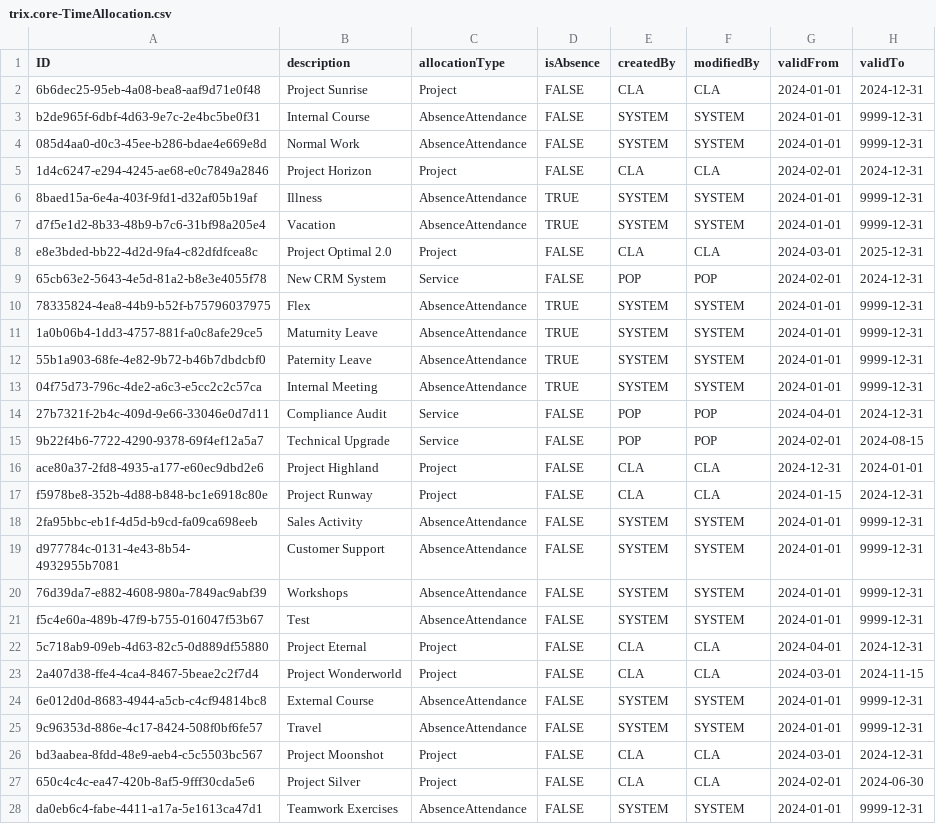
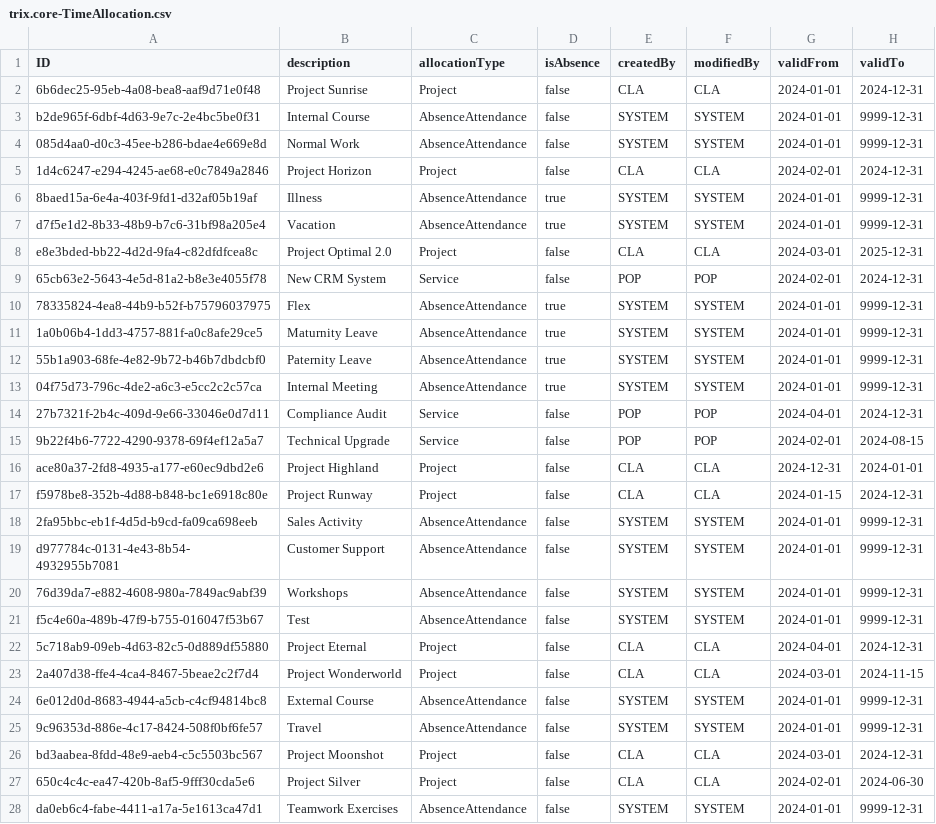
Before and after one commit to gavdilabs/TRIX, a CSV file: services/core-service/db/data/trix.core-TimeAllocation.csv, drawn as a sheet; only a part is shown; the diff covers the shown part only.

Commit message:
Fixed test data for TimeAllocation

```diff
--- a/services/core-service/db/data/trix.core-TimeAllocation.csv
+++ b/services/core-service/db/data/trix.core-TimeAllocation.csv
@@ -1,28 +1,28 @@
 ID;description;allocationType;isAbsence;createdBy;modifiedBy;validFrom;validTo
-6b6dec25-95eb-4a08-bea8-aaf9d71e0f48;Project Sunrise;Project;FALSE;CLA;CLA;2024-01-01;2024-12-31
-b2de965f-6dbf-4d63-9e7c-2e4bc5be0f31;Internal Course;AbsenceAttendance;FALSE;SYSTEM;SYSTEM;2024-01-01;9999-12-31
-085d4aa0-d0c3-45ee-b286-bdae4e669e8d;Normal Work;AbsenceAttendance;FALSE;SYSTEM;SYSTEM;2024-01-01;9999-12-31
-1d4c6247-e294-4245-ae68-e0c7849a2846;Project Horizon;Project;FALSE;CLA;CLA;2024-02-01;2024-12-31
-8baed15a-6e4a-403f-9fd1-d32af05b19af;Illness;AbsenceAttendance;TRUE;SYSTEM;SYSTEM;2024-01-01;9999-12-31
-d7f5e1d2-8b33-48b9-b7c6-31bf98a205e4;Vacation;AbsenceAttendance;TRUE;SYSTEM;SYSTEM;2024-01-01;9999-12-31
-e8e3bded-bb22-4d2d-9fa4-c82dfdfcea8c;Project Optimal 2.0;Project;FALSE;CLA;CLA;2024-03-01;2025-12-31
-65cb63e2-5643-4e5d-81a2-b8e3e4055f78;New CRM System;Service;FALSE;POP;POP;2024-02-01;2024-12-31
-78335824-4ea8-44b9-b52f-b75796037975;Flex;AbsenceAttendance;TRUE;SYSTEM;SYSTEM;2024-01-01;9999-12-31
-1a0b06b4-1dd3-4757-881f-a0c8afe29ce5;Maturnity Leave;AbsenceAttendance;TRUE;SYSTEM;SYSTEM;2024-01-01;9999-12-31
-55b1a903-68fe-4e82-9b72-b46b7dbdcbf0;Paternity Leave;AbsenceAttendance;TRUE;SYSTEM;SYSTEM;2024-01-01;9999-12-31
-04f75d73-796c-4de2-a6c3-e5cc2c2c57ca;Internal Meeting;AbsenceAttendance;TRUE;SYSTEM;SYSTEM;2024-01-01;9999-12-31
-27b7321f-2b4c-409d-9e66-33046e0d7d11;Compliance Audit;Service;FALSE;POP;POP;2024-04-01;2024-12-31
-9b22f4b6-7722-4290-9378-69f4ef12a5a7;Technical Upgrade;Service;FALSE;POP;POP;2024-02-01;2024-08-15
-ace80a37-2fd8-4935-a177-e60ec9dbd2e6;Project Highland;Project;FALSE;CLA;CLA;2024-12-31;2024-01-01
-f5978be8-352b-4d88-b848-bc1e6918c80e;Project Runway;Project;FALSE;CLA;CLA;2024-01-15;2024-12-31
-2fa95bbc-eb1f-4d5d-b9cd-fa09ca698eeb;Sales Activity;AbsenceAttendance;FALSE;SYSTEM;SYSTEM;2024-01-01;9999-12-31
-d977784c-0131-4e43-8b54-4932955b7081;Customer Support;AbsenceAttendance;FALSE;SYSTEM;SYSTEM;2024-01-01;9999-12-31
-76d39da7-e882-4608-980a-7849ac9abf39;Workshops;AbsenceAttendance;FALSE;SYSTEM;SYSTEM;2024-01-01;9999-12-31
-f5c4e60a-489b-47f9-b755-016047f53b67;Test;AbsenceAttendance;FALSE;SYSTEM;SYSTEM;2024-01-01;9999-12-31
-5c718ab9-09eb-4d63-82c5-0d889df55880;Project Eternal;Project;FALSE;CLA;CLA;2024-04-01;2024-12-31
-2a407d38-ffe4-4ca4-8467-5beae2c2f7d4;Project Wonderworld;Project;FALSE;CLA;CLA;2024-03-01;2024-11-15
-6e012d0d-8683-4944-a5cb-c4cf94814bc8;External Course;AbsenceAttendance;FALSE;SYSTEM;SYSTEM;2024-01-01;9999-12-31
-9c96353d-886e-4c17-8424-508f0bf6fe57;Travel;AbsenceAttendance;FALSE;SYSTEM;SYSTEM;2024-01-01;9999-12-31
-bd3aabea-8fdd-48e9-aeb4-c5c5503bc567;Project Moonshot;Project;FALSE;CLA;CLA;2024-03-01;2024-12-31
-650c4c4c-ea47-420b-8af5-9fff30cda5e6;Project Silver;Project;FALSE;CLA;CLA;2024-02-01;2024-06-30
-da0eb6c4-fabe-4411-a17a-5e1613ca47d1;Teamwork Exercises;AbsenceAttendance;FALSE;SYSTEM;SYSTEM;2024-01-01;9999-12-31
+6b6dec25-95eb-4a08-bea8-aaf9d71e0f48;Project Sunrise;Project;false;CLA;CLA;2024-01-01;2024-12-31
+b2de965f-6dbf-4d63-9e7c-2e4bc5be0f31;Internal Course;AbsenceAttendance;false;SYSTEM;SYSTEM;2024-01-01;9999-12-31
+085d4aa0-d0c3-45ee-b286-bdae4e669e8d;Normal Work;AbsenceAttendance;false;SYSTEM;SYSTEM;2024-01-01;9999-12-31
+1d4c6247-e294-4245-ae68-e0c7849a2846;Project Horizon;Project;false;CLA;CLA;2024-02-01;2024-12-31
+8baed15a-6e4a-403f-9fd1-d32af05b19af;Illness;AbsenceAttendance;true;SYSTEM;SYSTEM;2024-01-01;9999-12-31
+d7f5e1d2-8b33-48b9-b7c6-31bf98a205e4;Vacation;AbsenceAttendance;true;SYSTEM;SYSTEM;2024-01-01;9999-12-31
+e8e3bded-bb22-4d2d-9fa4-c82dfdfcea8c;Project Optimal 2.0;Project;false;CLA;CLA;2024-03-01;2025-12-31
+65cb63e2-5643-4e5d-81a2-b8e3e4055f78;New CRM System;Service;false;POP;POP;2024-02-01;2024-12-31
+78335824-4ea8-44b9-b52f-b75796037975;Flex;AbsenceAttendance;true;SYSTEM;SYSTEM;2024-01-01;9999-12-31
+1a0b06b4-1dd3-4757-881f-a0c8afe29ce5;Maturnity Leave;AbsenceAttendance;true;SYSTEM;SYSTEM;2024-01-01;9999-12-31
+55b1a903-68fe-4e82-9b72-b46b7dbdcbf0;Paternity Leave;AbsenceAttendance;true;SYSTEM;SYSTEM;2024-01-01;9999-12-31
+04f75d73-796c-4de2-a6c3-e5cc2c2c57ca;Internal Meeting;AbsenceAttendance;true;SYSTEM;SYSTEM;2024-01-01;9999-12-31
+27b7321f-2b4c-409d-9e66-33046e0d7d11;Compliance Audit;Service;false;POP;POP;2024-04-01;2024-12-31
+9b22f4b6-7722-4290-9378-69f4ef12a5a7;Technical Upgrade;Service;false;POP;POP;2024-02-01;2024-08-15
+ace80a37-2fd8-4935-a177-e60ec9dbd2e6;Project Highland;Project;false;CLA;CLA;2024-12-31;2024-01-01
+f5978be8-352b-4d88-b848-bc1e6918c80e;Project Runway;Project;false;CLA;CLA;2024-01-15;2024-12-31
+2fa95bbc-eb1f-4d5d-b9cd-fa09ca698eeb;Sales Activity;AbsenceAttendance;false;SYSTEM;SYSTEM;2024-01-01;9999-12-31
+d977784c-0131-4e43-8b54-4932955b7081;Customer Support;AbsenceAttendance;false;SYSTEM;SYSTEM;2024-01-01;9999-12-31
+76d39da7-e882-4608-980a-7849ac9abf39;Workshops;AbsenceAttendance;false;SYSTEM;SYSTEM;2024-01-01;9999-12-31
+f5c4e60a-489b-47f9-b755-016047f53b67;Test;AbsenceAttendance;false;SYSTEM;SYSTEM;2024-01-01;9999-12-31
+5c718ab9-09eb-4d63-82c5-0d889df55880;Project Eternal;Project;false;CLA;CLA;2024-04-01;2024-12-31
+2a407d38-ffe4-4ca4-8467-5beae2c2f7d4;Project Wonderworld;Project;false;CLA;CLA;2024-03-01;2024-11-15
+6e012d0d-8683-4944-a5cb-c4cf94814bc8;External Course;AbsenceAttendance;false;SYSTEM;SYSTEM;2024-01-01;9999-12-31
+9c96353d-886e-4c17-8424-508f0bf6fe57;Travel;AbsenceAttendance;false;SYSTEM;SYSTEM;2024-01-01;9999-12-31
+bd3aabea-8fdd-48e9-aeb4-c5c5503bc567;Project Moonshot;Project;false;CLA;CLA;2024-03-01;2024-12-31
+650c4c4c-ea47-420b-8af5-9fff30cda5e6;Project Silver;Project;false;CLA;CLA;2024-02-01;2024-06-30
+da0eb6c4-fabe-4411-a17a-5e1613ca47d1;Teamwork Exercises;AbsenceAttendance;false;SYSTEM;SYSTEM;2024-01-01;9999-12-31
```
Also changed, not shown: 3 edited cells elsewhere in this file.
